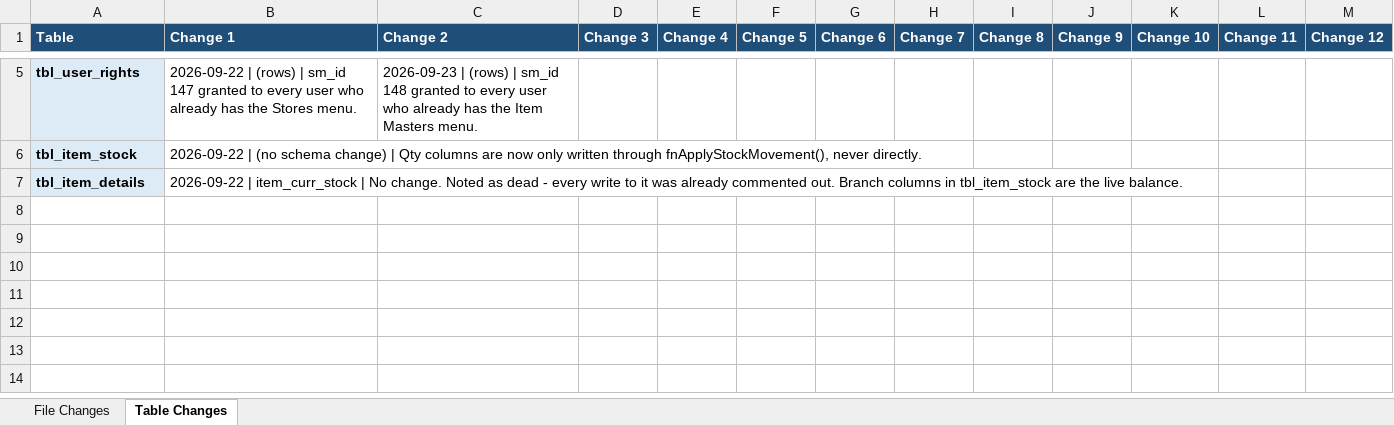
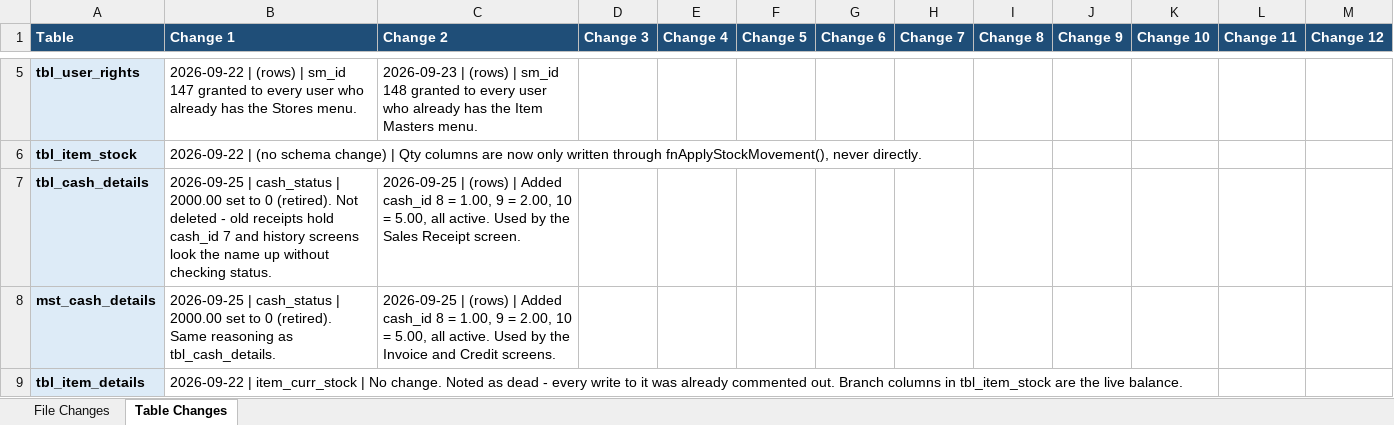
Before and after one commit to claudecollab7-alt/BIE, an Excel workbook: docs/BIE_Change_Log.xlsx, sheet Table Changes, drawn as a sheet; only a part is shown, gaps mark what is left out; values as stored, in another font and other column widths than the file's, no borders; the diff names each change by its address in the sheet, - before the commit and + after, or states it on an @@ line.

```diff
--- a/docs/BIE_Change_Log.xlsx (sheet Table Changes)
+++ b/docs/BIE_Change_Log.xlsx (sheet Table Changes)
+row 7: tbl_cash_details | 2026-09-25 | cash_status | 2000.00 set to 0 (retired). Not deleted - old receipts hold cash_id 7 and history screens look the name up without checking status. | 2026-09-25 | (rows) | Added cash_id 8 = 1.00, 9 = 2.00, 10 = 5.00, all active. Used by the Sales Receipt screen.
+row 8: mst_cash_details | 2026-09-25 | cash_status | 2000.00 set to 0 (retired). Same reasoning as tbl_cash_details. | 2026-09-25 | (rows) | Added cash_id 8 = 1.00, 9 = 2.00, 10 = 5.00, all active. Used by the Invoice and Credit screens.
```
Also changed, not shown: sheet File Changes, 7 other files.
